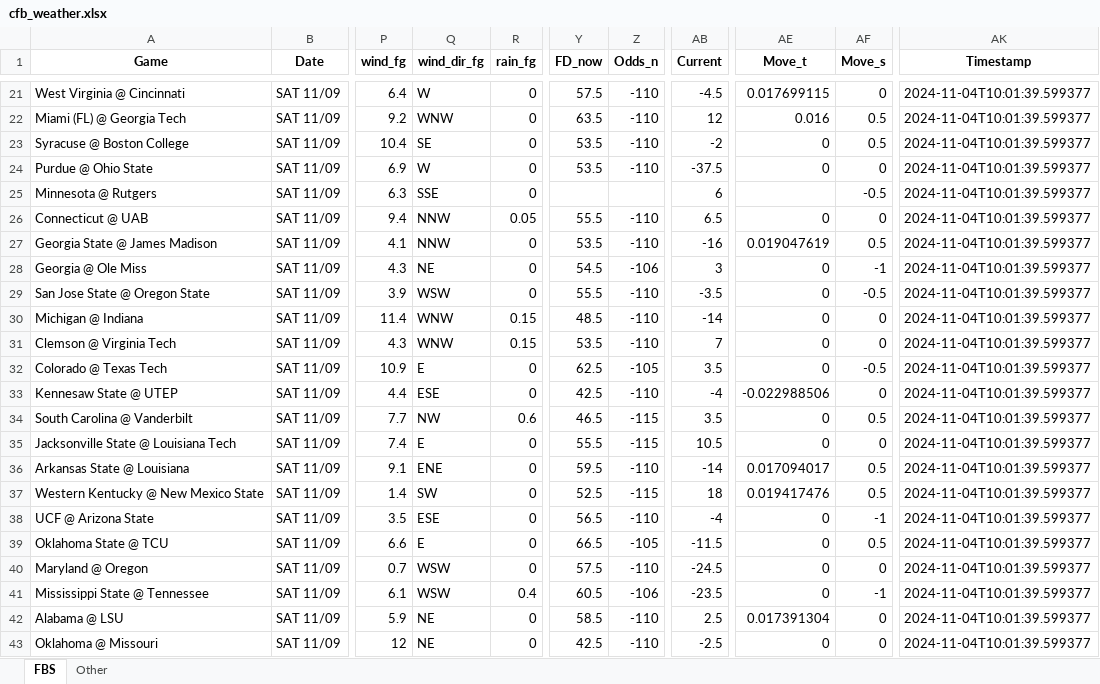
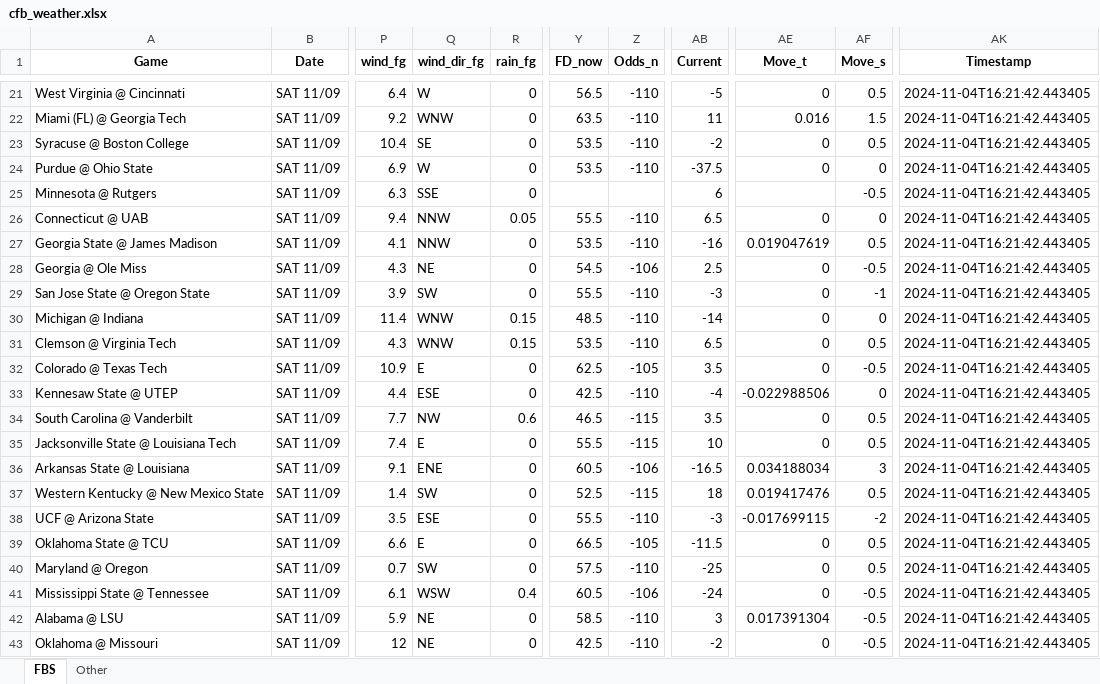
Before and after one commit to mslade50/football_weather, an Excel workbook: cfb_weather.xlsx, sheet FBS, drawn as a sheet; only a part is shown, gaps mark what is left out; values as stored, in another font and other column widths than the file's, no borders; the diff covers the shown part only; the diff names each change by its address in the sheet, - before the commit and + after, or states it on an @@ line.

Commit message:
Update cfb_weather.xlsx with Timestamp 2024-11-04T16:21:42.443405

```diff
--- a/cfb_weather.xlsx (sheet FBS)
+++ b/cfb_weather.xlsx (sheet FBS)
-Y21 (FD_now): 57.5
+Y21 (FD_now): 56.5
-AB21 (Current): -4.5
+AB21 (Current): -5
-AE21 (Move_t): 0.017699115
+AE21 (Move_t): 0
-AF21 (Move_s): 0
+AF21 (Move_s): 0.5
-AK21:AK43 (Timestamp): 2024-11-04T10:01:39.599377
+AK21:AK43 (Timestamp): 2024-11-04T16:21:42.443405
-AB22 (Current): 12
+AB22 (Current): 11
-AF22 (Move_s): 0.5
+AF22 (Move_s): 1.5
-AB28 (Current): 3
+AB28 (Current): 2.5
-AF28 (Move_s): -1
+AF28 (Move_s): -0.5
-Q29 (wind_dir_fg): WSW
+Q29 (wind_dir_fg): SW
-AB29 (Current): -3.5
+AB29 (Current): -3
-AF29 (Move_s): -0.5
+AF29 (Move_s): -1
-AB31 (Current): 7
+AB31 (Current): 6.5
-AF31 (Move_s): 0
+AF31 (Move_s): 0.5
-AB35 (Current): 10.5
+AB35 (Current): 10
-AF35 (Move_s): 0
+AF35 (Move_s): 0.5
-Y36 (FD_now): 59.5
+Y36 (FD_now): 60.5
-Z36 (Odds_n): -110
+Z36 (Odds_n): -106
-AB36 (Current): -14
+AB36 (Current): -16.5
-AE36 (Move_t): 0.017094017
+AE36 (Move_t): 0.034188034
-AF36 (Move_s): 0.5
+AF36 (Move_s): 3
-Y38 (FD_now): 56.5
+Y38 (FD_now): 55.5
-AB38 (Current): -4
+AB38 (Current): -3
-AE38 (Move_t): 0
+AE38 (Move_t): -0.017699115
-AF38 (Move_s): -1
+AF38 (Move_s): -2
-Q40 (wind_dir_fg): WSW
+Q40 (wind_dir_fg): SW
-AB40 (Current): -24.5
+AB40 (Current): -25
-AF40 (Move_s): 0
+AF40 (Move_s): 0.5
-AB41 (Current): -23.5
+AB41 (Current): -24
-AF41 (Move_s): -1
+AF41 (Move_s): -0.5
-AB42 (Current): 2.5
+AB42 (Current): 3
-AF42:AF43 (Move_s): 0
+AF42:AF43 (Move_s): -0.5
-AB43 (Current): -2.5
+AB43 (Current): -2
```
Also changed, not shown: 62 edited cells elsewhere in this sheet, sheet Other.
